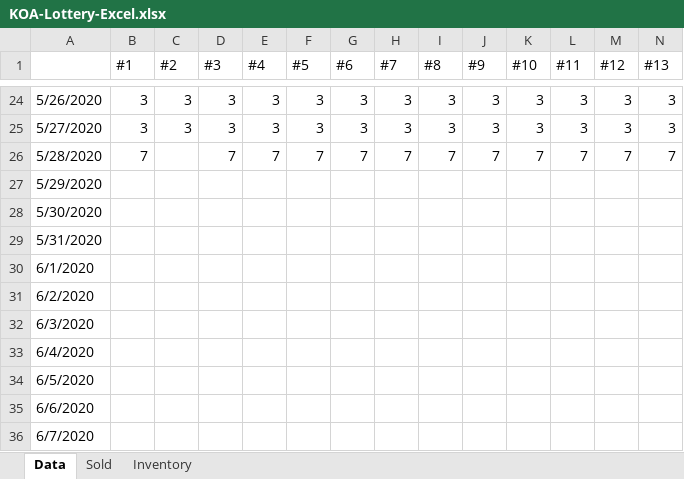
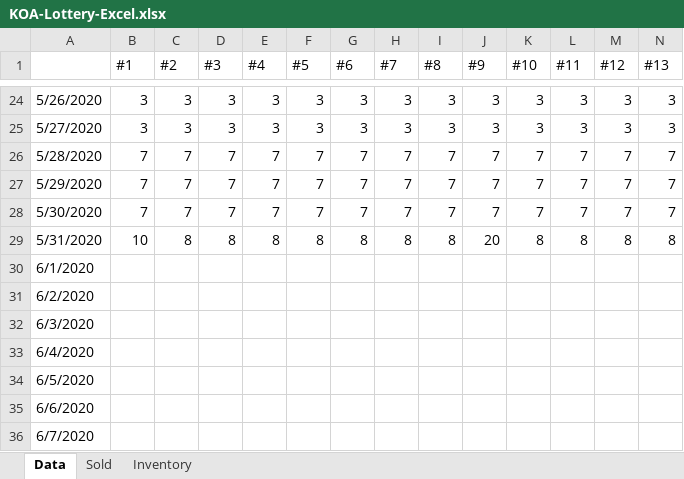
Before and after one commit to Lamorak22/Lottery_Program, an Excel workbook: KOA-Lottery-Excel.xlsx, sheet Data, drawn as a sheet; only a part is shown, gaps mark what is left out; values as stored, in another font and other column widths than the file's, no borders; removed rows and columns are numbered as before the commit, all else as after; rows hold the shown columns only; the diff names each change by its address in the sheet, - before the commit and + after, or states it on an @@ line.

```diff
--- a/KOA-Lottery-Excel.xlsx (sheet Data)
+++ b/KOA-Lottery-Excel.xlsx (sheet Data)
-C26 (#2): (empty)
+C26 (#2): 7
-row 27: 5/29/2020
-row 28: 5/30/2020
-row 29: 5/31/2020
+row 27: 5/29/2020 | 7 | 7 | 7 | 7 | 7 | 7 | 7 | 7 | 7 | 7 | 7 | 7 | 7
+row 28: 5/30/2020 | 7 | 7 | 7 | 7 | 7 | 7 | 7 | 7 | 7 | 7 | 7 | 7 | 7
+row 29: 5/31/2020 | 10 | 8 | 8 | 8 | 8 | 8 | 8 | 8 | 20 | 8 | 8 | 8 | 8
```
Also changed, not shown: sheet Sold, sheet Inventory.
